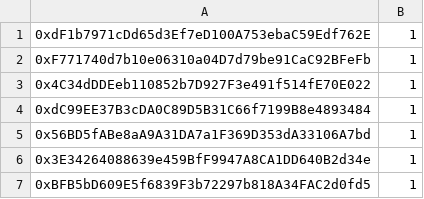
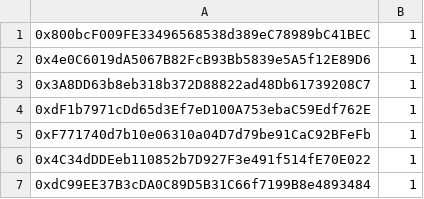
Before and after one commit to GeorgeNiotis/dummy-data, a CSV file: csv/whitelistPresale.csv, drawn as a sheet; only a part is shown; the shorter side is filled out with more unchanged rows.

```diff
--- a/csv/whitelistPresale.csv
+++ b/csv/whitelistPresale.csv
@@ -1 +1,4 @@
+0x800bcF009FE33496568538d389eC78989bC41BEC,1
+0x4e0C6019dA5067B82FcB93Bb5839e5A5f12E89D6,1
+0x3A8DD63b8eb318b372D88822ad48Db61739208C7,1
 0xdF1b7971cDd65d3Ef7eD100A753ebaC59Edf762E,1
```
Also changed, not shown: csv/whitelistClaim.csv, 1 other file.
